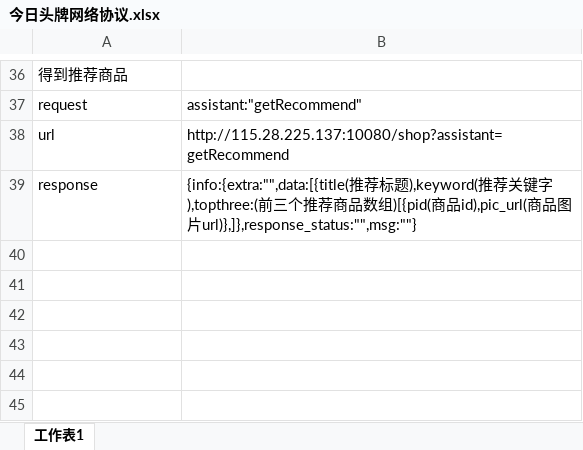
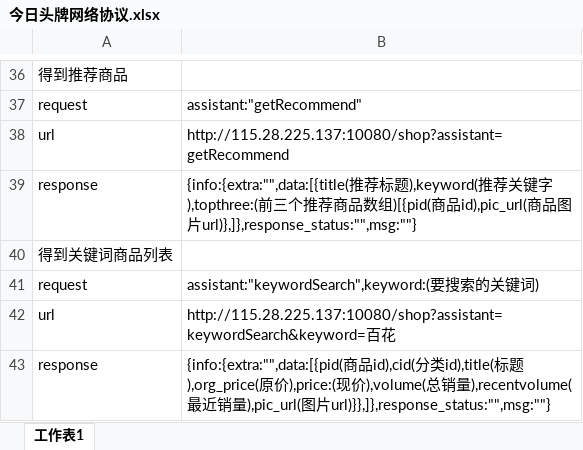
Before and after one commit to gump2012/todaylead, an Excel workbook: 今日头牌网络协议.xlsx, sheet 工作表1, drawn as a sheet; only a part is shown, gaps mark what is left out; values as stored, in another font and other column widths than the file's, no borders; the diff names each change by its address in the sheet, - before the commit and + after, or states it on an @@ line.

Commit message:
添加关键词协议

```diff
--- a/今日头牌网络协议.xlsx (sheet 工作表1)
+++ b/今日头牌网络协议.xlsx (sheet 工作表1)
+row 40: 得到关键词商品列表
+row 41: request | assistant:"keywordSearch",keyword:(要搜索的关键词)
+row 42: url | http://115.28.225.137:10080/shop?assistant=keywordSearch&keyword=百花
+row 43: response | {info:{extra:"",data:[{pid(商品id),cid(分类id),title(标题),org_price(原价),price:(现价),volume(总销量),recentvolume(最近销量),pic_url(图片url)}},]},response_status:"",msg:""}
```
